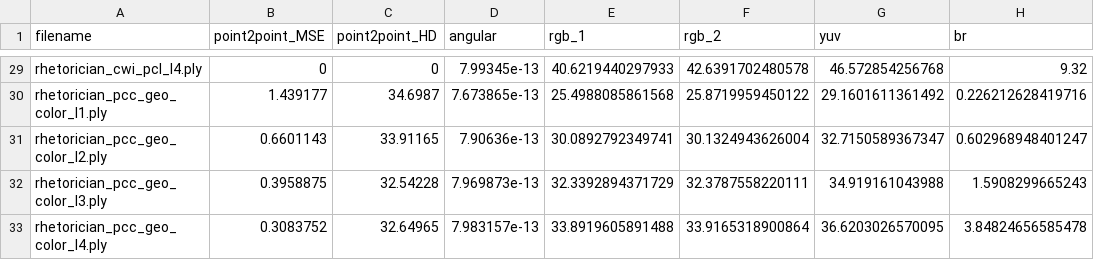
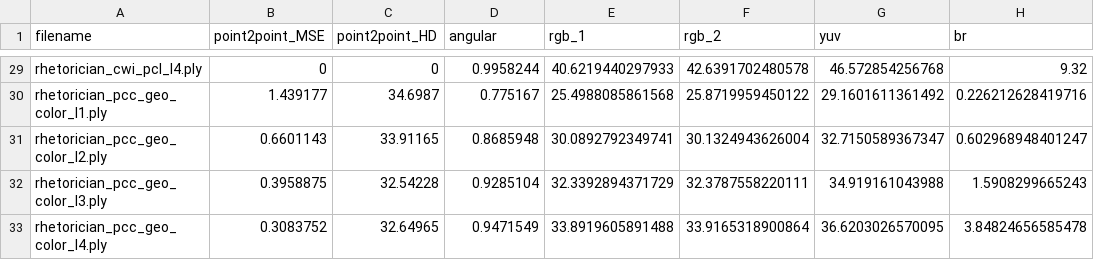
Before and after one commit to PhilineWitzig/Image_Video_Processing, a CSV file: lab_4_witzig/objective.csv, drawn as a sheet; only a part is shown, gaps mark what is left out; the diff covers the shown part only; the diff names each change by its address in the sheet, - before the commit and + after, or states it on an @@ line.

```diff
--- a/lab_4_witzig/objective.csv
+++ b/lab_4_witzig/objective.csv
-D29 (angular): 7.99345e-13
+D29 (angular): 0.9958244
-D30 (angular): 7.673865e-13
+D30 (angular): 0.775167
-D31 (angular): 7.90636e-13
+D31 (angular): 0.8685948
-D32 (angular): 7.969873e-13
+D32 (angular): 0.9285104
-D33 (angular): 7.983157e-13
+D33 (angular): 0.9471549
```
Also changed, not shown: 27 edited cells elsewhere in this file, lab_4_witzig/correlation.csv, lab_4_witzig/dmos.csv, 48 other files.
